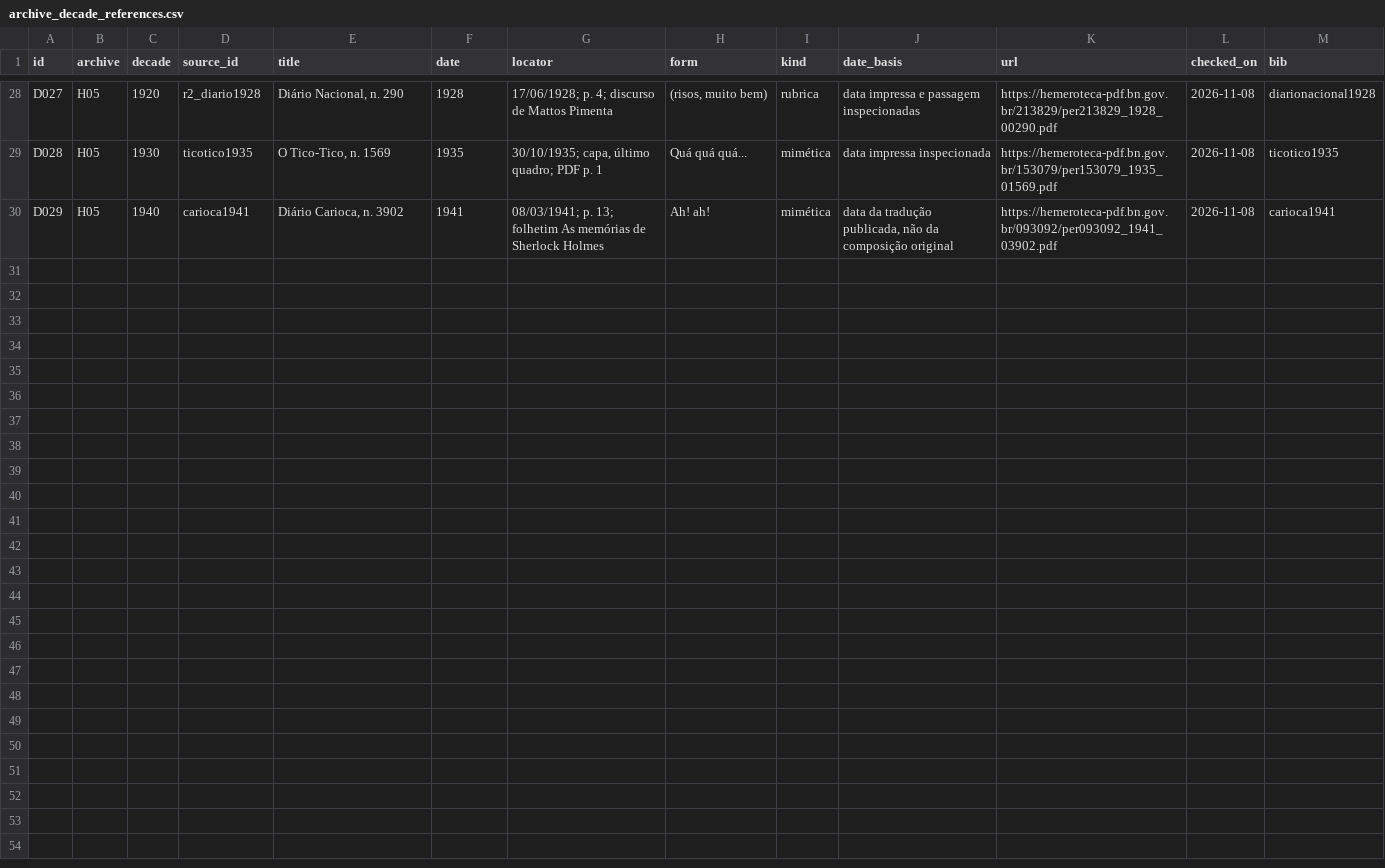
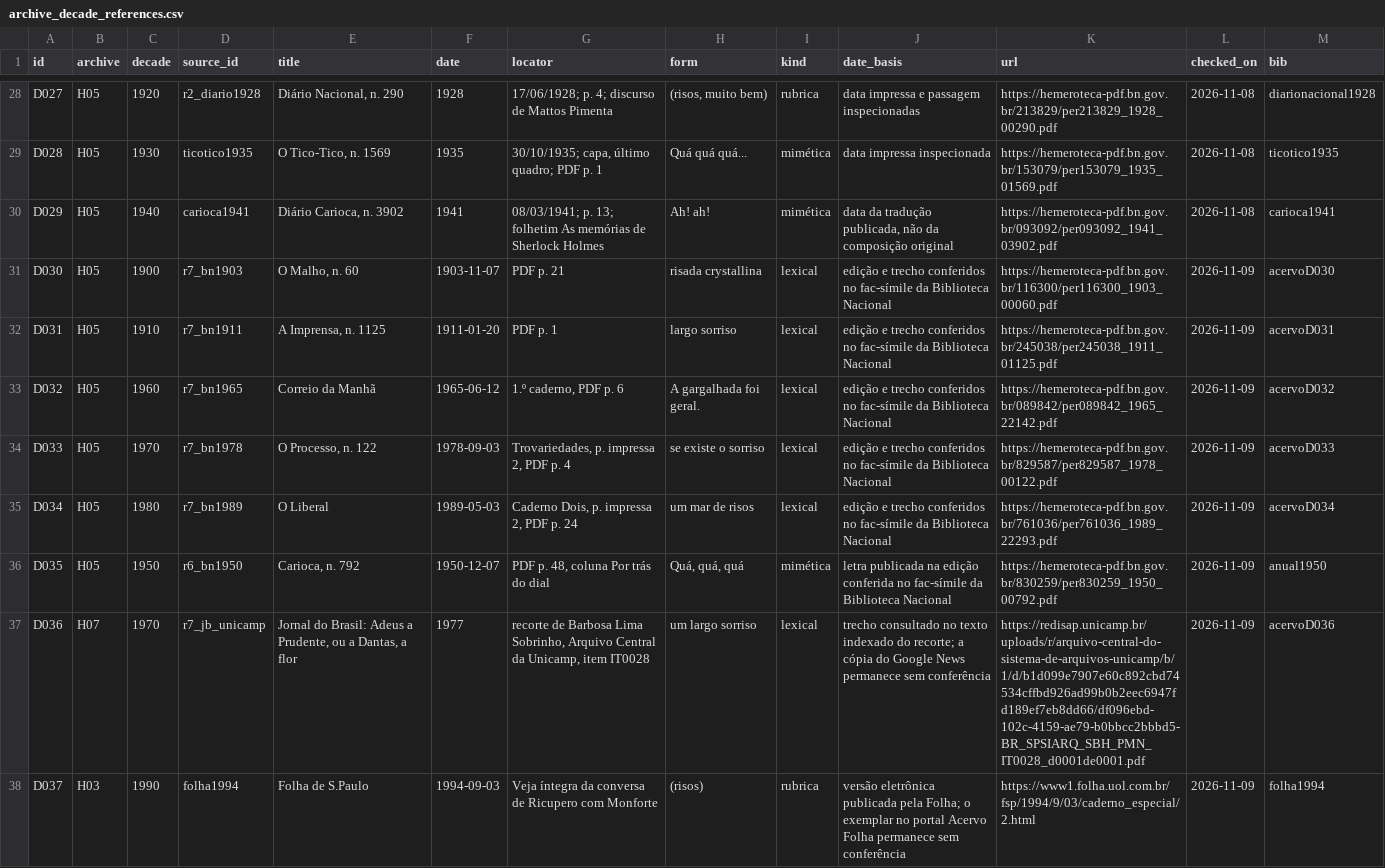
Before and after one commit to murilloed/historia-riso-escrito-portugues, a CSV file: data/archive_decade_references.csv, drawn as a sheet; only a part is shown, gaps mark what is left out.

Commit message:
Verify additional decade references and track alternate holdings

```diff
--- a/data/archive_decade_references.csv
+++ b/data/archive_decade_references.csv
@@ -30 +30,9 @@ D028,H05,1930,ticotico1935,"O Tico-Tico, n. 1569",1935,"30/10/1935; capa, últim
 D029,H05,1940,carioca1941,"Diário Carioca, n. 3902",1941,08/03/1941; p. 13; folhetim As memórias de Sherlock Holmes,Ah! ah!,mimética,"data da tradução publicada, não da composição original",https://hemeroteca-pdf.bn.gov.br/093092/per093092_1941_03902.pdf,2026-11-08,carioca1941
+D030,H05,1900,r7_bn1903,"O Malho, n. 60",1903-11-07,PDF p. 21,risada crystallina,lexical,edição e trecho conferidos no fac-símile da Biblioteca Nacional,https://hemeroteca-pdf.bn.gov.br/116300/per116300_1903_00060.pdf,2026-11-09,acervoD030
+D031,H05,1910,r7_bn1911,"A Imprensa, n. 1125",1911-01-20,PDF p. 1,largo sorriso,lexical,edição e trecho conferidos no fac-símile da Biblioteca Nacional,https://hemeroteca-pdf.bn.gov.br/245038/per245038_1911_01125.pdf,2026-11-09,acervoD031
+D032,H05,1960,r7_bn1965,Correio da Manhã,1965-06-12,"1.º caderno, PDF p. 6",A gargalhada foi geral.,lexical,edição e trecho conferidos no fac-símile da Biblioteca Nacional,https://hemeroteca-pdf.bn.gov.br/089842/per089842_1965_22142.pdf,2026-11-09,acervoD032
+D033,H05,1970,r7_bn1978,"O Processo, n. 122",1978-09-03,"Trovariedades, p. impressa 2, PDF p. 4",se existe o sorriso,lexical,edição e trecho conferidos no fac-símile da Biblioteca Nacional,https://hemeroteca-pdf.bn.gov.br/829587/per829587_1978_00122.pdf,2026-11-09,acervoD033
+D034,H05,1980,r7_bn1989,O Liberal,1989-05-03,"Caderno Dois, p. impressa 2, PDF p. 24",um mar de risos,lexical,edição e trecho conferidos no fac-símile da Biblioteca Nacional,https://hemeroteca-pdf.bn.gov.br/761036/per761036_1989_22293.pdf,2026-11-09,acervoD034
+D035,H05,1950,r6_bn1950,"Carioca, n. 792",1950-12-07,"PDF p. 48, coluna Por trás do dial","Quá, quá, quá",mimética,letra publicada na edição conferida no fac-símile da Biblioteca Nacional,https://hemeroteca-pdf.bn.gov.br/830259/per830259_1950_00792.pdf,2026-11-09,anual1950
+D036,H07,1970,r7_jb_unicamp,"Jornal do Brasil: Adeus a Prudente, ou a Dantas, a flor",1977,"recorte de Barbosa Lima Sobrinho, Arquivo Central da Unicamp, item IT0028",um largo sorriso,lexical,trecho consultado no texto indexado do recorte; a cópia do Google News permanece sem conferência,https://redisap.unicamp.br/uploads/r/arquivo-central-do-sistema-de-arquivos-unicamp/b/1/d/b1d099e7907e60c892cbd74534cffbd926ad99b0b2eec6947fd189ef7eb8dd66/df096ebd-102c-4159-ae79-b0bbcc2bbbd5-BR_SPSIARQ_SBH_PMN_IT0028_d0001de0001.pdf,2026-11-09,acervoD036
+D037,H03,1990,folha1994,Folha de S.Paulo,1994-09-03,Veja íntegra da conversa de Ricupero com Monforte,(risos),rubrica,versão eletrônica publicada pela Folha; o exemplar no portal Acervo Folha permanece sem conferência,https://www1.folha.uol.com.br/fsp/1994/9/03/caderno_especial/2.html,2026-11-09,folha1994
```
Also changed, not shown: data/archive_decade_matrix.csv, data/archive_profiles.csv, 24 other files.
